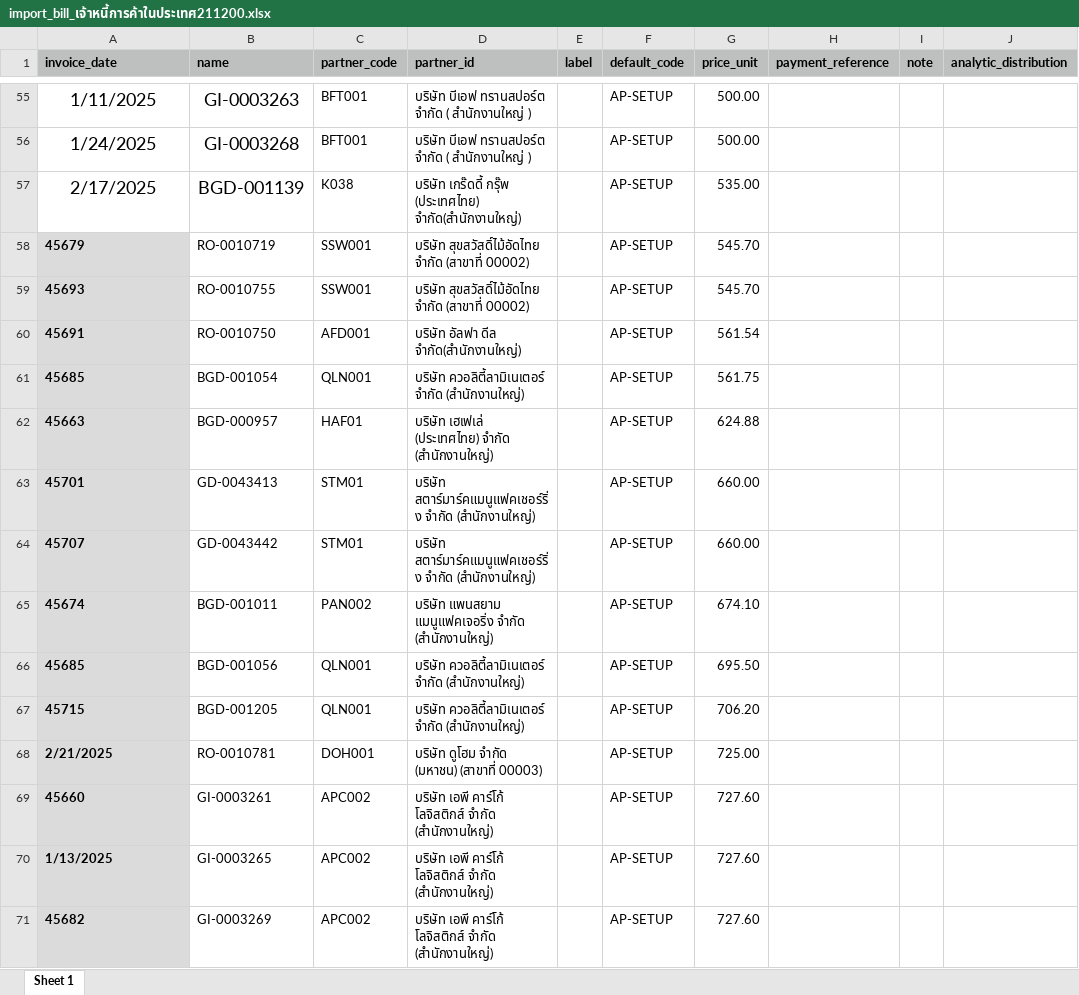
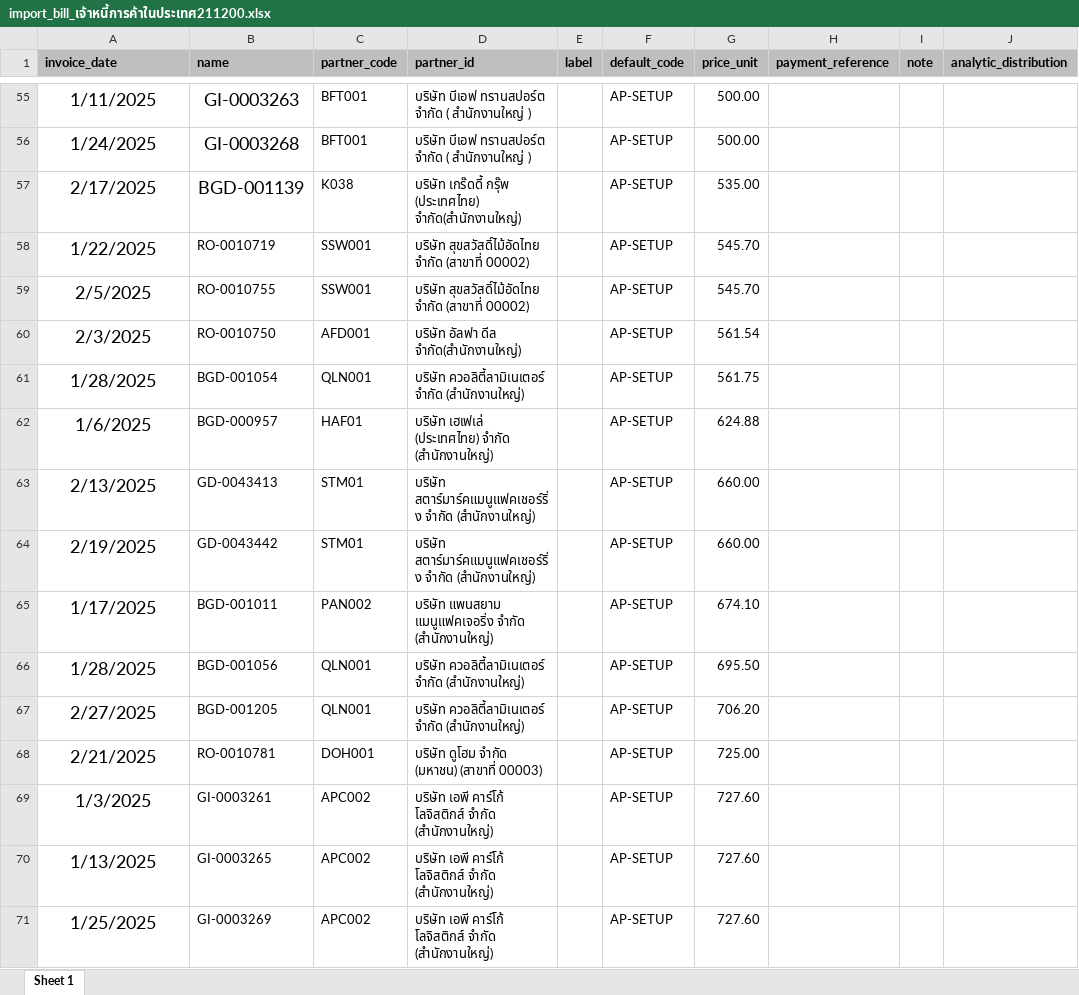
Before and after one commit to apcball/Project1, an Excel workbook: Data_file/import_bill_เจ้าหนี้การค้าในประเทศ211200.xlsx, sheet Sheet 1, drawn as a sheet; only a part is shown, gaps mark what is left out; values as stored, in another font and other column widths than the file's, no borders; the diff covers the shown part only; the diff names each change by its address in the sheet, - before the commit and + after, or states it on an @@ line.

```diff
--- a/Data_file/import_bill_เจ้าหนี้การค้าในประเทศ211200.xlsx (sheet Sheet 1)
+++ b/Data_file/import_bill_เจ้าหนี้การค้าในประเทศ211200.xlsx (sheet Sheet 1)
-A58 (invoice_date): 45679
+A58 (invoice_date): 1/22/2025
@@ A58:A71 fill: #DBDBDB → none, bold: on → off, text size: larger, alignment: left → center @@
-A59 (invoice_date): 45693
+A59 (invoice_date): 2/5/2025
-A60 (invoice_date): 45691
+A60 (invoice_date): 2/3/2025
-A61 (invoice_date): 45685
+A61 (invoice_date): 1/28/2025
-A62 (invoice_date): 45663
+A62 (invoice_date): 1/6/2025
-A63 (invoice_date): 45701
+A63 (invoice_date): 2/13/2025
-A64 (invoice_date): 45707
+A64 (invoice_date): 2/19/2025
-A65 (invoice_date): 45674
+A65 (invoice_date): 1/17/2025
-A66 (invoice_date): 45685
+A66 (invoice_date): 1/28/2025
-A67 (invoice_date): 45715
+A67 (invoice_date): 2/27/2025
-A69 (invoice_date): 45660
+A69 (invoice_date): 1/3/2025
-A71 (invoice_date): 45682
+A71 (invoice_date): 1/25/2025
```
Also changed, not shown: 634 edited cells and cell formats elsewhere in this sheet, 9 other files.
